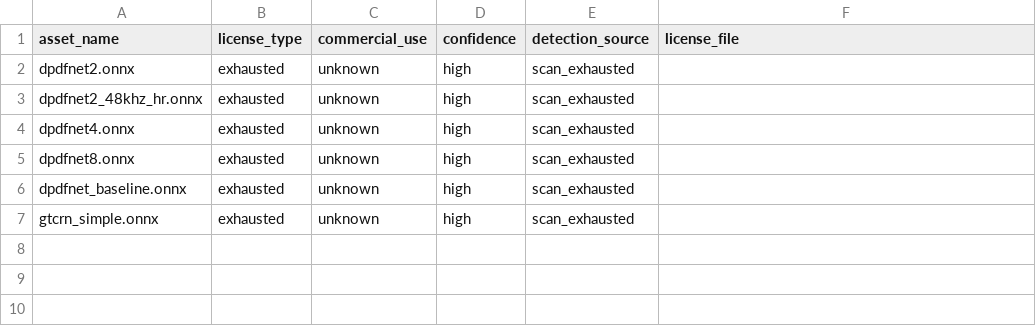
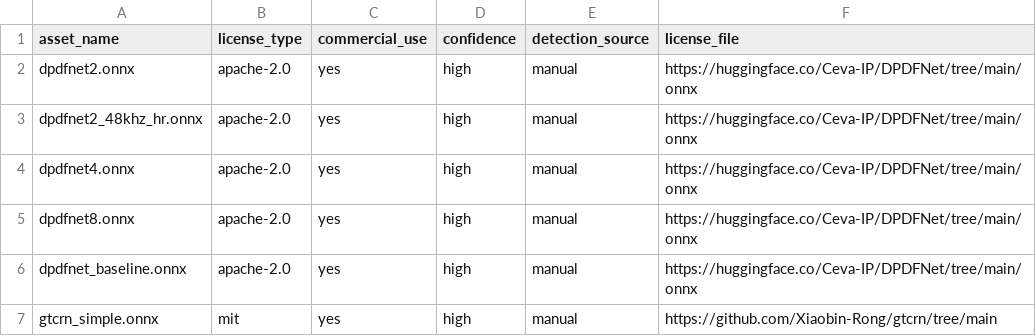
Before and after one commit to XDcobra/react-native-sherpa-onnx, a CSV file: android/src/main/assets/model_licenses/speech-enhancement-models-license-status.csv, drawn as a sheet.

Commit message:
chore(licenses): update license status for speech enhancement models in Android and iOS CSV files to reflect new licensing information and sources

```diff
--- a/android/src/main/assets/model_licenses/speech-enhancement-models-license-status.csv
+++ b/android/src/main/assets/model_licenses/speech-enhancement-models-license-status.csv
@@ -1,7 +1,7 @@
 asset_name,license_type,commercial_use,confidence,detection_source,license_file
-dpdfnet2.onnx,exhausted,unknown,high,scan_exhausted,
-dpdfnet2_48khz_hr.onnx,exhausted,unknown,high,scan_exhausted,
-dpdfnet4.onnx,exhausted,unknown,high,scan_exhausted,
-dpdfnet8.onnx,exhausted,unknown,high,scan_exhausted,
-dpdfnet_baseline.onnx,exhausted,unknown,high,scan_exhausted,
-gtcrn_simple.onnx,exhausted,unknown,high,scan_exhausted,
+dpdfnet2.onnx,apache-2.0,yes,high,manual,https://huggingface.co/Ceva-IP/DPDFNet/tree/main/onnx
+dpdfnet2_48khz_hr.onnx,apache-2.0,yes,high,manual,https://huggingface.co/Ceva-IP/DPDFNet/tree/main/onnx
+dpdfnet4.onnx,apache-2.0,yes,high,manual,https://huggingface.co/Ceva-IP/DPDFNet/tree/main/onnx
+dpdfnet8.onnx,apache-2.0,yes,high,manual,https://huggingface.co/Ceva-IP/DPDFNet/tree/main/onnx
+dpdfnet_baseline.onnx,apache-2.0,yes,high,manual,https://huggingface.co/Ceva-IP/DPDFNet/tree/main/onnx
+gtcrn_simple.onnx,mit,yes,high,manual,https://github.com/Xiaobin-Rong/gtcrn/tree/main
```
Also changed, not shown: ios/Resources/model_licenses/speech-enhancement-models-license-status.csv.
